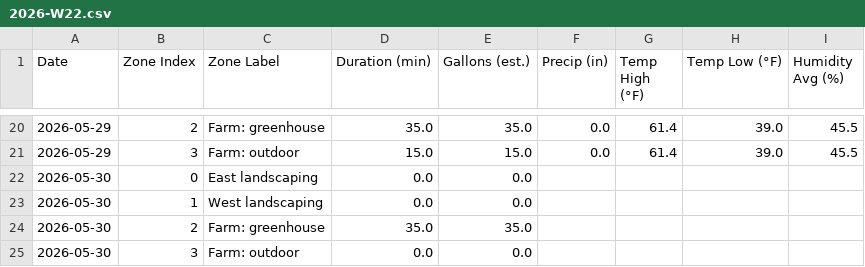
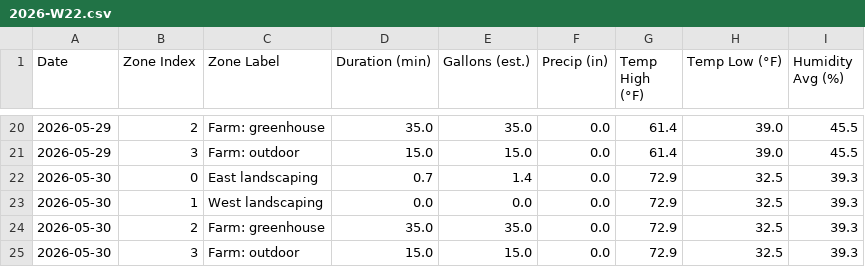
Before and after one commit to townsite-urban-farm/tuf-irrigation-data, a CSV file: reports/weekly/2026-W22.csv, drawn as a sheet; only a part is shown, gaps mark what is left out.

```diff
--- a/reports/weekly/2026-W22.csv
+++ b/reports/weekly/2026-W22.csv
@@ -21,5 +21,5 @@ Date,Zone Index,Zone Label,Duration (min),Gallons (est.),Precip (in),Temp High (
 2026-05-29,3,Farm: outdoor,15.0,15.0,0.0,61.4,39.0,45.5
-2026-05-30,0,East landscaping,0.0,0.0,,,,
-2026-05-30,1,West landscaping,0.0,0.0,,,,
-2026-05-30,2,Farm: greenhouse,35.0,35.0,,,,
-2026-05-30,3,Farm: outdoor,0.0,0.0,,,,
+2026-05-30,0,East landscaping,0.7,1.4,0.0,72.9,32.5,39.3
+2026-05-30,1,West landscaping,0.0,0.0,0.0,72.9,32.5,39.3
+2026-05-30,2,Farm: greenhouse,35.0,35.0,0.0,72.9,32.5,39.3
+2026-05-30,3,Farm: outdoor,15.0,15.0,0.0,72.9,32.5,39.3
```
Also changed, not shown: reports/all-weeks.csv, 2 other files.
